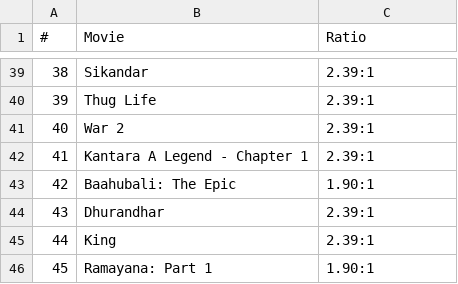
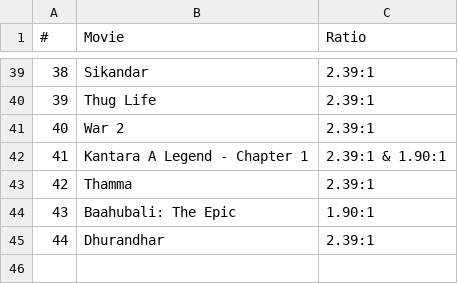
Before and after one commit to shreytyagi/shreytyagi, a CSV file: data/indianimaxdmrmovies.csv, drawn as a sheet; only a part is shown, gaps mark what is left out; removed rows and columns are numbered as before the commit, all else as after; the diff names each change by its address in the sheet, - before the commit and + after, or states it on an @@ line.

Commit message:
Update indianimaxdmrmovies.csv

```diff
--- a/data/indianimaxdmrmovies.csv
+++ b/data/indianimaxdmrmovies.csv
-C42 (Ratio): 2.39:1
+C42 (Ratio): 2.39:1 & 1.90:1
+row 43: 42 | Thamma | 2.39:1
@@ column A (#) renumbered between rows 44 and 45 @@
-row 45: 44 | King | 2.39:1
-row 46: 45 | Ramayana: Part 1 | 1.90:1
```
